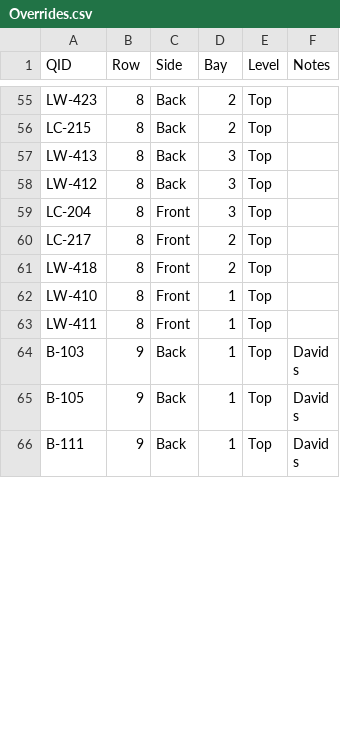
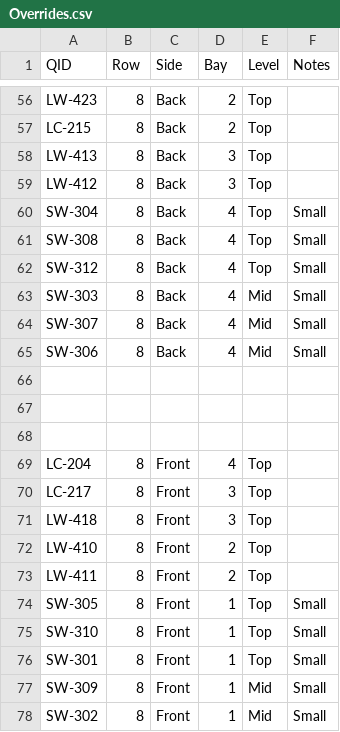
Before and after one commit to SkyeSweeney/QuiltShowLayout, a CSV file: Overrides.csv, drawn as a sheet; only a part is shown, gaps mark what is left out; the shorter side is filled out with more unchanged rows; the diff covers the shown part only.

```diff
--- a/Overrides.csv
+++ b/Overrides.csv
@@ -58,6 +59,20 @@ LW-413,8,Back,3,Top,
 LW-412,8,Back,3,Top,
-LC-204,8,Front,3,Top,
-LC-217,8,Front,2,Top,
-LW-418,8,Front,2,Top,
-LW-410,8,Front,1,Top,
-LW-411,8,Front,1,Top,
+SW-304,8,Back,4,Top,Small
+SW-308,8,Back,4,Top,Small
+SW-312,8,Back,4,Top,Small
+SW-303,8,Back,4,Mid,Small
+SW-307,8,Back,4,Mid,Small
+SW-306,8,Back,4,Mid,Small
+,,,,,
+,,,,,
+,,,,,
+LC-204,8,Front,4,Top,
+LC-217,8,Front,3,Top,
+LW-418,8,Front,3,Top,
+LW-410,8,Front,2,Top,
+LW-411,8,Front,2,Top,
+SW-305,8,Front,1,Top,Small
+SW-310,8,Front,1,Top,Small
+SW-301,8,Front,1,Top,Small
+SW-309,8,Front,1,Mid,Small
+SW-302,8,Front,1,Mid,Small
```
Also changed, not shown: 8 added rows, 11 removed rows, 5 moved rows and 17 edited cells elsewhere in this file, Racks.csv.
